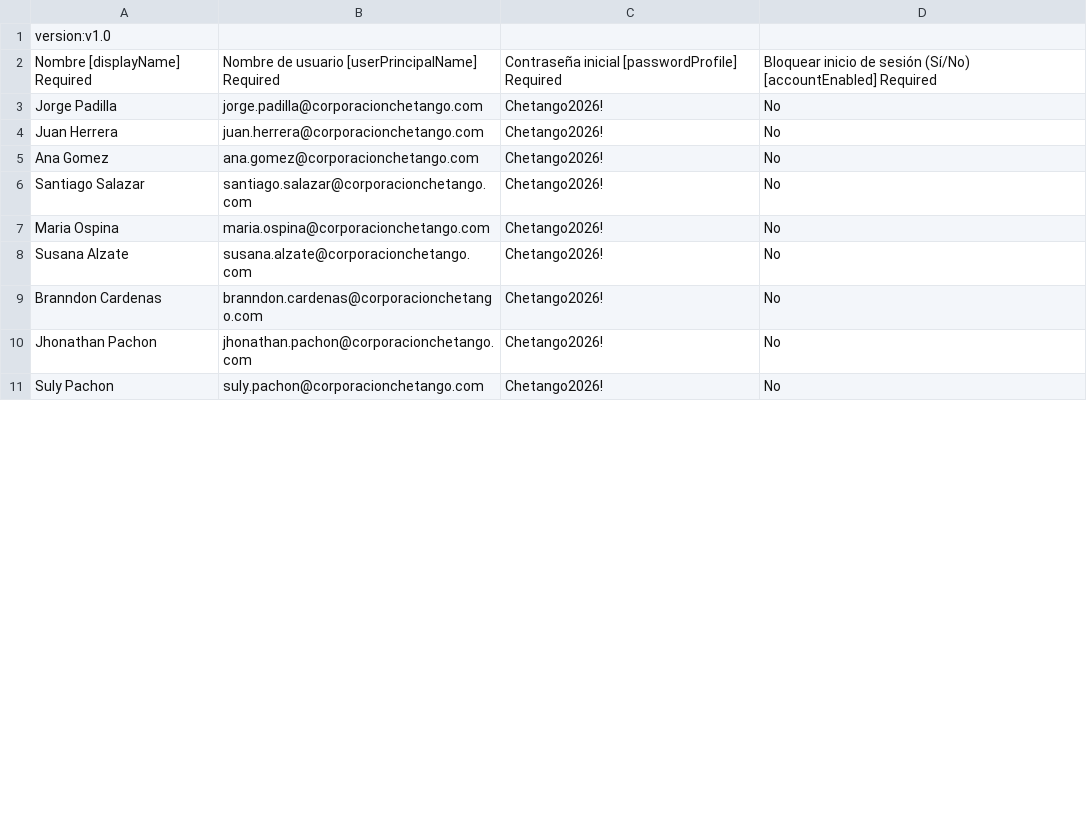
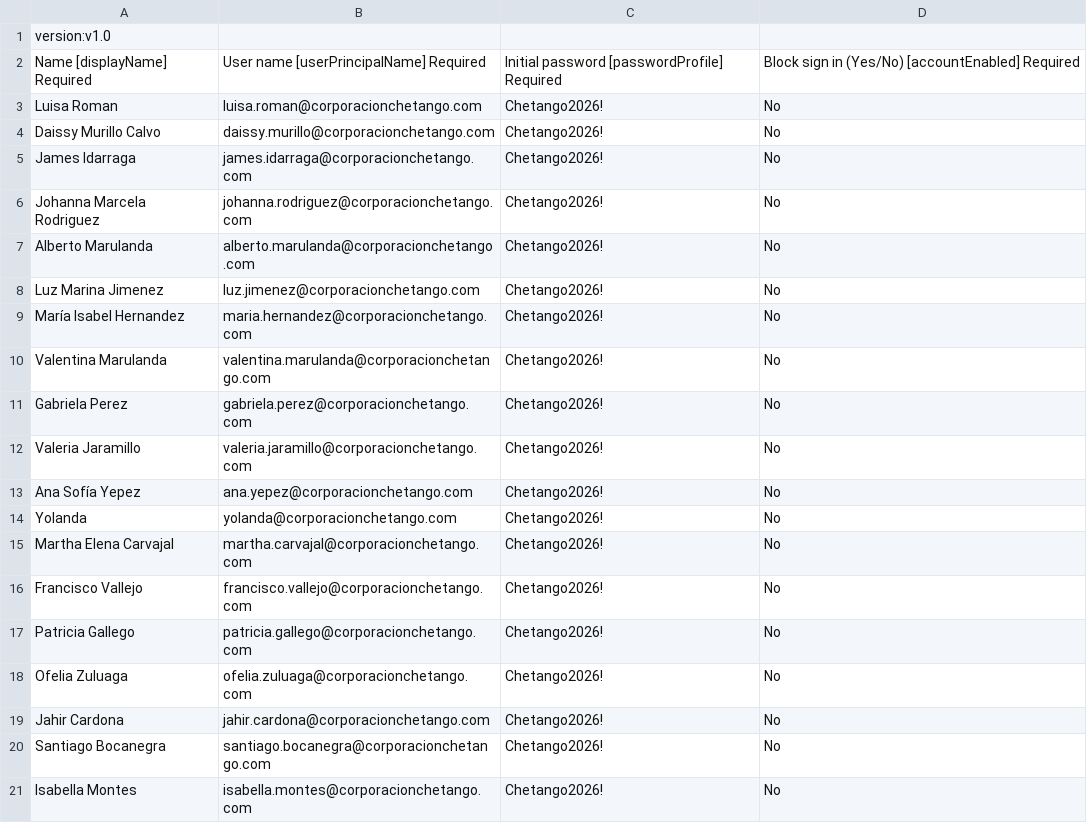
Before and after one commit to chetango/ChetangoBackend, a CSV file: docs/usuarios-produccion-azure.csv, drawn as a sheet; only a part is shown; the diff covers the shown part only.

```diff
--- a/docs/usuarios-produccion-azure.csv
+++ b/docs/usuarios-produccion-azure.csv
@@ -1,11 +1,21 @@
 version:v1.0
-Nombre [displayName] Required,Nombre de usuario [userPrincipalName] Required,Contraseña inicial [passwordProfile] Required,Bloquear inicio de sesión (Sí/No) [accountEnabled] Required
-Jorge Padilla,jorge.padilla@corporacionchetango.com,Chetango2026!,No
-Juan Herrera,juan.herrera@corporacionchetango.com,Chetango2026!,No
-Ana Gomez,ana.gomez@corporacionchetango.com,Chetango2026!,No
-Santiago Salazar,santiago.salazar@corporacionchetango.com,Chetango2026!,No
-Maria Ospina,maria.ospina@corporacionchetango.com,Chetango2026!,No
-Susana Alzate,susana.alzate@corporacionchetango.com,Chetango2026!,No
-Branndon Cardenas,branndon.cardenas@corporacionchetango.com,Chetango2026!,No
-Jhonathan Pachon,jhonathan.pachon@corporacionchetango.com,Chetango2026!,No
-Suly Pachon,suly.pachon@corporacionchetango.com,Chetango2026!,No
+Name [displayName] Required,User name [userPrincipalName] Required,Initial password [passwordProfile] Required,Block sign in (Yes/No) [accountEnabled] Required
+Luisa Roman,luisa.roman@corporacionchetango.com,Chetango2026!,No
+Daissy Murillo Calvo,daissy.murillo@corporacionchetango.com,Chetango2026!,No
+James Idarraga,james.idarraga@corporacionchetango.com,Chetango2026!,No
+Johanna Marcela Rodriguez,johanna.rodriguez@corporacionchetango.com,Chetango2026!,No
+Alberto Marulanda,alberto.marulanda@corporacionchetango.com,Chetango2026!,No
+Luz Marina Jimenez,luz.jimenez@corporacionchetango.com,Chetango2026!,No
+María Isabel Hernandez,maria.hernandez@corporacionchetango.com,Chetango2026!,No
+Valentina Marulanda,valentina.marulanda@corporacionchetango.com,Chetango2026!,No
+Gabriela Perez,gabriela.perez@corporacionchetango.com,Chetango2026!,No
+Valeria Jaramillo,valeria.jaramillo@corporacionchetango.com,Chetango2026!,No
+Ana Sofía Yepez,ana.yepez@corporacionchetango.com,Chetango2026!,No
+Yolanda,yolanda@corporacionchetango.com,Chetango2026!,No
+Martha Elena Carvajal,martha.carvajal@corporacionchetango.com,Chetango2026!,No
+Francisco Vallejo,francisco.vallejo@corporacionchetango.com,Chetango2026!,No
+Patricia Gallego,patricia.gallego@corporacionchetango.com,Chetango2026!,No
+Ofelia Zuluaga,ofelia.zuluaga@corporacionchetango.com,Chetango2026!,No
+Jahir Cardona,jahir.cardona@corporacionchetango.com,Chetango2026!,No
+Santiago Bocanegra,santiago.bocanegra@corporacionchetango.com,Chetango2026!,No
+Isabella Montes,isabella.montes@corporacionchetango.com,Chetango2026!,No
```
Also changed, not shown: 9 added rows and 18 edited cells elsewhere in this file, 21 other files.
